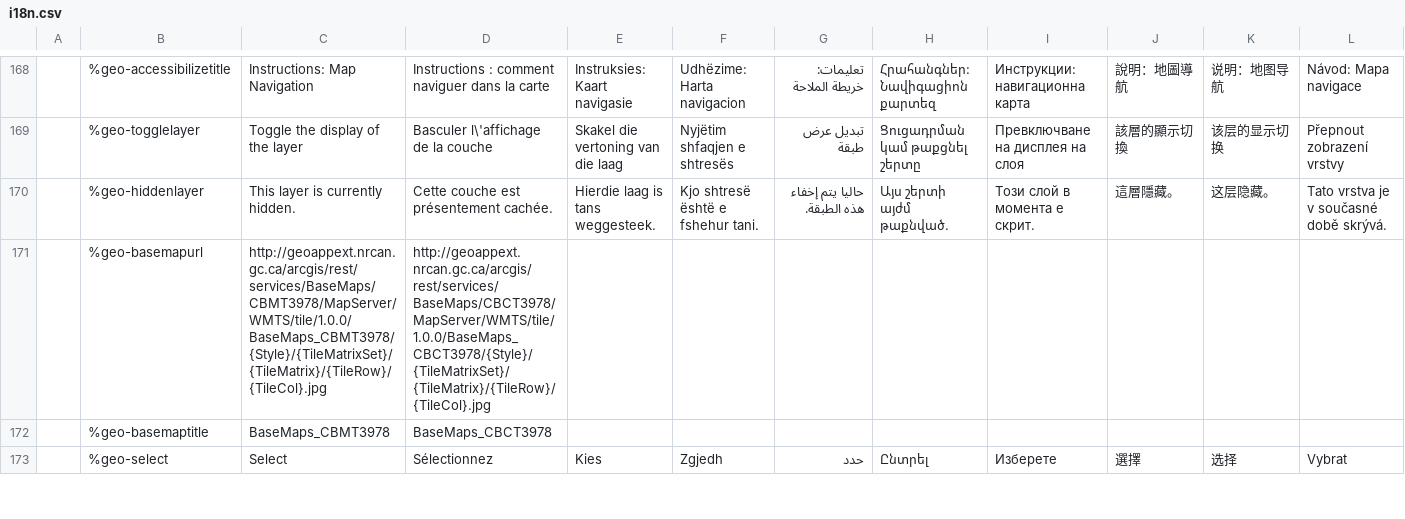
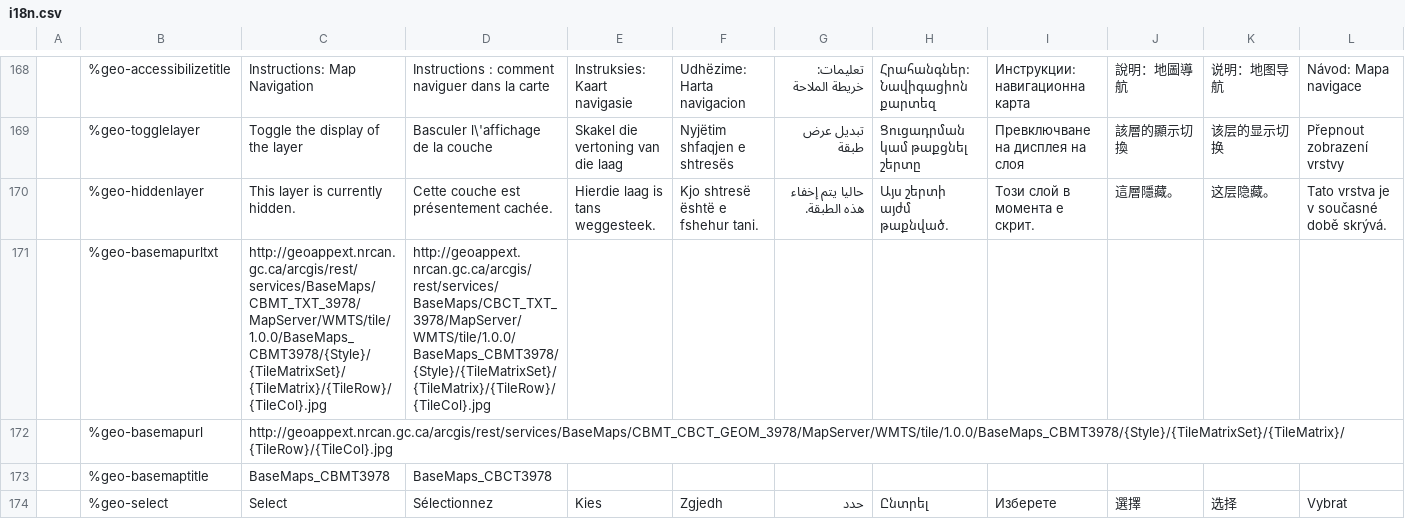
Before and after one commit to wet-boew/wet-boew, a CSV file: src/js/i18n/i18n.csv, drawn as a sheet; only a part is shown, gaps mark what is left out; addresses are those after the commit; rows hold the shown columns only; the diff names each change by its address in the sheet, - before the commit and + after, or states it on an @@ line.

Commit message:
Geomap: new high contrast basemap

```diff
--- a/src/js/i18n/i18n.csv
+++ b/src/js/i18n/i18n.csv
+row 171:  | %geo-basemapurltxt | http://geoappext.nrcan.gc.ca/arcgis/rest/services/BaseMaps/CBMT_TXT_3978/MapServer/WMTS/tile/1.0.0/BaseMaps_CBMT3978/{Style}/{TileMatrixSet}/{TileMatrix}/{TileRow}/{TileCol}.jpg | http://geoappext.nrcan.gc.ca/arcgis/rest/services/BaseMaps/CBCT_TXT_3978/MapServer/WMTS/tile/1.0.0/BaseMaps_CBMT3978/{Style}/{TileMatrixSet}/{TileMatrix}/{TileRow}/{TileCol}.jpg
-C172: http://geoappext.nrcan.gc.ca/arcgis/rest/services/BaseMaps/CBMT3978/MapServer/WMTS/tile/1.0.0/BaseMaps_CBMT3978/{Style}/{TileMatrixSet}/{TileMatrix}/{TileRow}/{TileCol}.jpg
+C172: http://geoappext.nrcan.gc.ca/arcgis/rest/services/BaseMaps/CBMT_CBCT_GEOM_3978/MapServer/WMTS/tile/1.0.0/BaseMaps_CBMT3978/{Style}/{TileMatrixSet}/{TileMatrix}/{TileRow}/{TileCol}.jpg
-D172: http://geoappext.nrcan.gc.ca/arcgis/rest/services/BaseMaps/CBCT3978/MapServer/WMTS/tile/1.0.0/BaseMaps_CBCT3978/{Style}/{TileMatrixSet}/{TileMatrix}/{TileRow}/{TileCol}.jpg
+D172: (empty)
```
Also changed, not shown: 3 other files.
